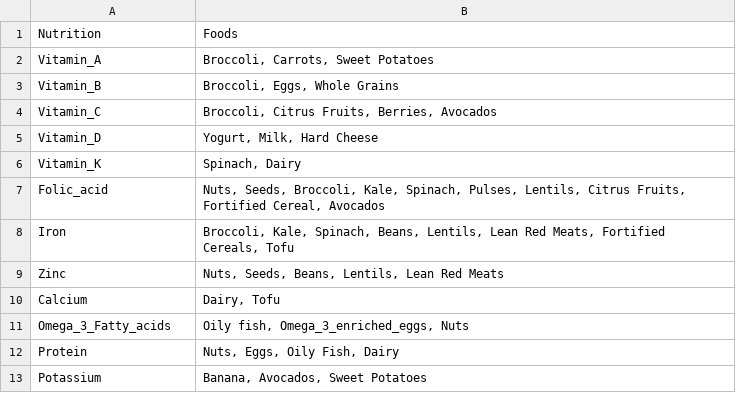
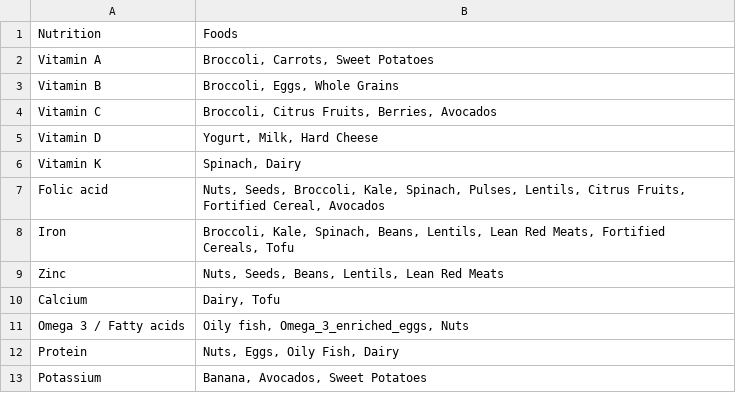
Before and after one commit to luis-iron-yard/Healthy-Start, a CSV file: db/Foods.csv, drawn as a sheet.

```diff
--- a/db/Foods.csv
+++ b/db/Foods.csv
@@ -1,8 +1,8 @@
 Nutrition,Foods
-Vitamin_A,"Broccoli, Carrots, Sweet Potatoes"
-Vitamin_B,"Broccoli, Eggs, Whole Grains"
-Vitamin_C,"Broccoli, Citrus Fruits, Berries, Avocados"
-Vitamin_D,"Yogurt, Milk, Hard Cheese"
-Vitamin_K,"Spinach, Dairy"
-Folic_acid,"Nuts, Seeds, Broccoli, Kale, Spinach, Pulses, Lentils, Citrus Fruits, Fortified Cereal, Avocados"
+Vitamin A,"Broccoli, Carrots, Sweet Potatoes"
+Vitamin B,"Broccoli, Eggs, Whole Grains"
+Vitamin C,"Broccoli, Citrus Fruits, Berries, Avocados"
+Vitamin D,"Yogurt, Milk, Hard Cheese"
+Vitamin K,"Spinach, Dairy"
+Folic acid,"Nuts, Seeds, Broccoli, Kale, Spinach, Pulses, Lentils, Citrus Fruits, Fortified Cereal, Avocados"
 Iron,"Broccoli, Kale, Spinach, Beans, Lentils, Lean Red Meats, Fortified Cereals, Tofu"
@@ -10,3 +10,3 @@ Zinc,"Nuts, Seeds, Beans, Lentils, Lean Red Meats"
 Calcium,"Dairy, Tofu"
-Omega_3_Fatty_acids,"Oily fish, Omega_3_enriched_eggs, Nuts"
+Omega 3 / Fatty acids,"Oily fish, Omega_3_enriched_eggs, Nuts"
 Protein,"Nuts, Eggs, Oily Fish, Dairy"
```
Also changed, not shown: db/Nutri_Desc.csv, 6 other files.
